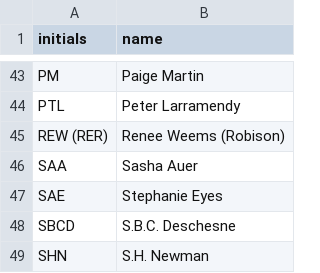
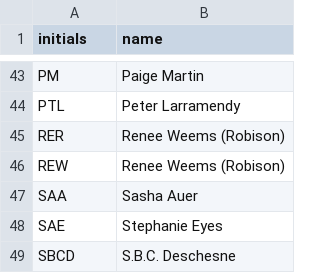
Before and after one commit to ameliaduvall/ASSP-mistnet, a CSV file: Working/participants.csv, drawn as a sheet; only a part is shown, gaps mark what is left out; the shorter side is filled out with more unchanged rows.

```diff
--- a/Working/participants.csv
+++ b/Working/participants.csv
@@ -44,3 +44,4 @@ PM,Paige Martin
 PTL,Peter Larramendy
-REW (RER),Renee Weems (Robison)
+RER,Renee Weems (Robison)
+REW ,Renee Weems (Robison)
 SAA,Sasha Auer
```
Also changed, not shown: Working/captures_data_dictionary.csv, Working/cpue_data_dictionary.csv, 7 other files.
